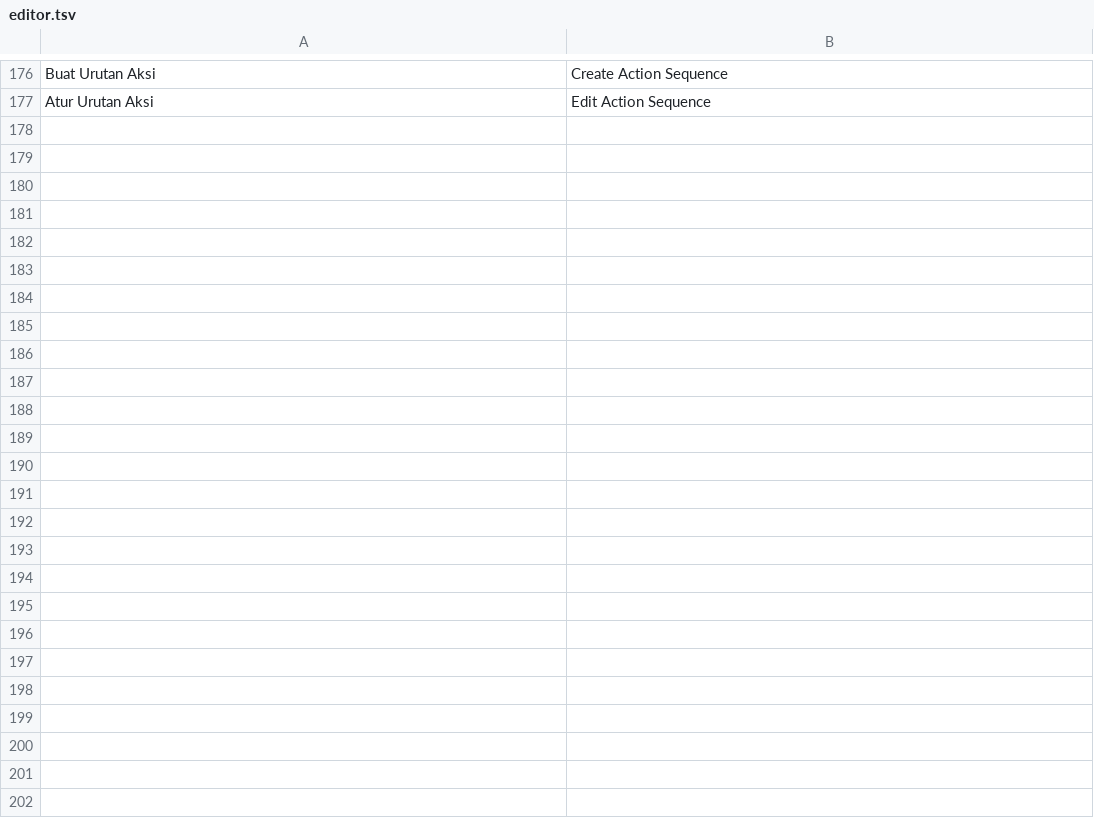
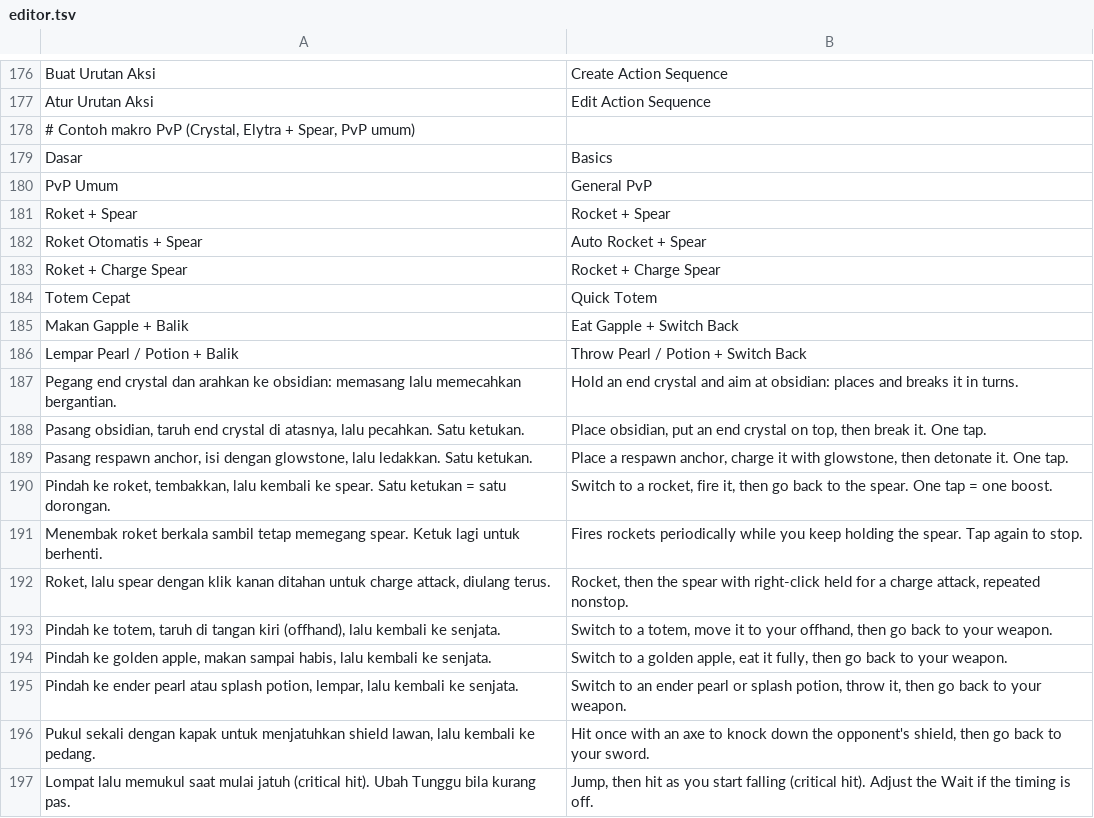
Before and after one commit to ItsVynzzzz/AmberLauncher, a TSV file: app/src/main/assets/lang/en/editor.tsv, drawn as a sheet; only a part is shown, gaps mark what is left out; the diff covers the shown part only.

```diff
--- a/app/src/main/assets/lang/en/editor.tsv
+++ b/app/src/main/assets/lang/en/editor.tsv
@@ -177 +177,21 @@ Buat Urutan Aksi	Create Action Sequence
 Atur Urutan Aksi	Edit Action Sequence
+# Contoh makro PvP (Crystal, Elytra + Spear, PvP umum)
+Dasar	Basics
+PvP Umum	General PvP
+Roket + Spear	Rocket + Spear
+Roket Otomatis + Spear	Auto Rocket + Spear
+Roket + Charge Spear	Rocket + Charge Spear
+Totem Cepat	Quick Totem
+Makan Gapple + Balik	Eat Gapple + Switch Back
+Lempar Pearl / Potion + Balik	Throw Pearl / Potion + Switch Back
+Pegang end crystal dan arahkan ke obsidian: memasang lalu memecahkan bergantian.	Hold an end crystal and aim at obsidian: places and breaks it in turns.
+Pasang obsidian, taruh end crystal di atasnya, lalu pecahkan. Satu ketukan.	Place obsidian, put an end crystal on top, then break it. One tap.
+Pasang respawn anchor, isi dengan glowstone, lalu ledakkan. Satu ketukan.	Place a respawn anchor, charge it with glowstone, then detonate it. One tap.
+Pindah ke roket, tembakkan, lalu kembali ke spear. Satu ketukan = satu dorongan.	Switch to a rocket, fire it, then go back to the spear. One tap = one boost.
+Menembak roket berkala sambil tetap memegang spear. Ketuk lagi untuk berhenti.	Fires rockets periodically while you keep holding the spear. Tap again to stop.
+Roket, lalu spear dengan klik kanan ditahan untuk charge attack, diulang terus.	Rocket, then the spear with right-click held for a charge attack, repeated nonstop.
+Pindah ke totem, taruh di tangan kiri (offhand), lalu kembali ke senjata.	Switch to a totem, move it to your offhand, then go back to your weapon.
+Pindah ke golden apple, makan sampai habis, lalu kembali ke senjata.	Switch to a golden apple, eat it fully, then go back to your weapon.
+Pindah ke ender pearl atau splash potion, lempar, lalu kembali ke senjata.	Switch to an ender pearl or splash potion, throw it, then go back to your weapon.
+Pukul sekali dengan kapak untuk menjatuhkan shield lawan, lalu kembali ke pedang.	Hit once with an axe to knock down the opponent's shield, then go back to your sword.
+Lompat lalu memukul saat mulai jatuh (critical hit). Ubah Tunggu bila kurang pas.	Jump, then hit as you start falling (critical hit). Adjust the Wait if the timing is off.
```
Also changed, not shown: 13 added rows elsewhere in this file, 5 other files.
